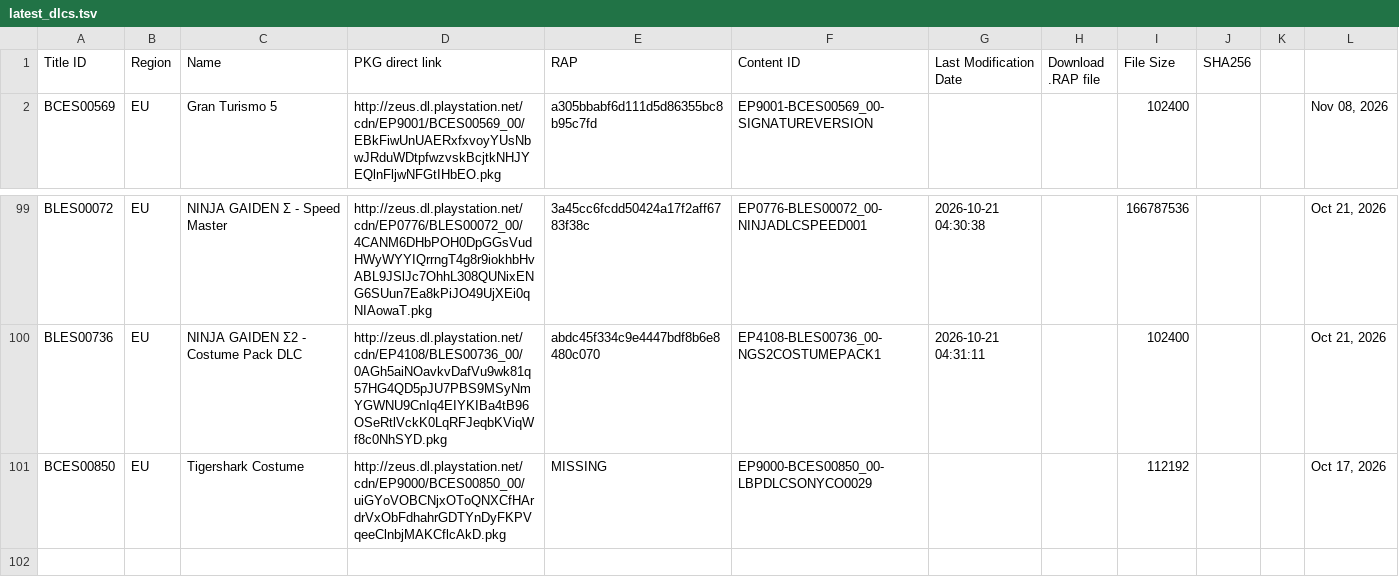
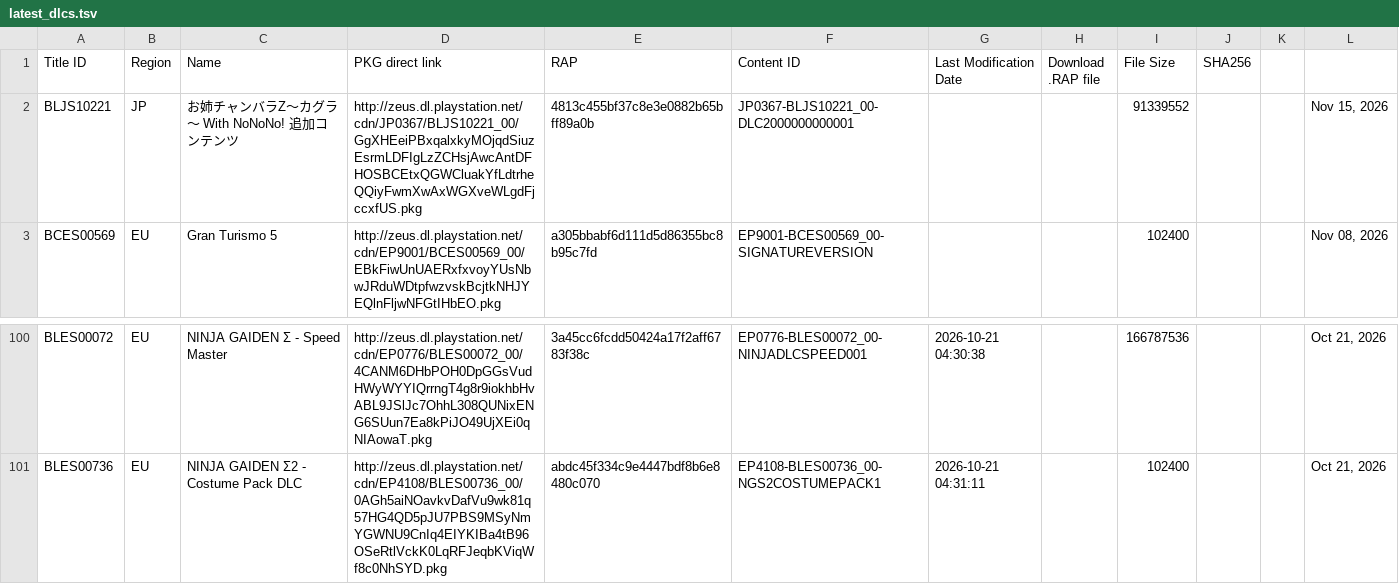
Before and after one commit to PS3-Pro/PSN-Content, a TSV file: resources/database/content/latest/latest_dlcs.tsv, drawn as a sheet; only a part is shown, gaps mark what is left out; removed rows and columns are numbered as before the commit, all else as after; the diff names each change by its address in the sheet, - before the commit and + after, or states it on an @@ line.

```diff
--- a/resources/database/content/latest/latest_dlcs.tsv
+++ b/resources/database/content/latest/latest_dlcs.tsv
+row 2: BLJS10221 | JP | お姉チャンバラZ～カグラ～ With NoNoNo! 追加コンテンツ | http://zeus.dl.playstation.net/cdn/JP0367/BLJS10221_00/GgXHEeiPBxqalxkyMOjqdSiuzEsrmLDFIgLzZCHsjAwcAntDFHOSBCEtxQGWCluakYfLdtrheQQiyFwmXwAxWGXveWLgdFjccxfUS.pkg | 4813c455bf37c8e3e0882b65bff89a0b | JP0367-BLJS10221_00-DLC2000000000001 |  |  | 91339552 |  |  | Nov 15, 2026
-row 101: BCES00850 | EU | Tigershark Costume | http://zeus.dl.playstation.net/cdn/EP9000/BCES00850_00/uiGYoVOBCNjxOToQNXCfHArdrVxObFdhahrGDTYnDyFKPVqeeClnbjMAKCflcAkD.pkg | MISSING | EP9000-BCES00850_00-LBPDLCSONYCO0029 |  |  | 112192 |  |  | Oct 17, 2026
```
Also changed, not shown: 4 other files.
